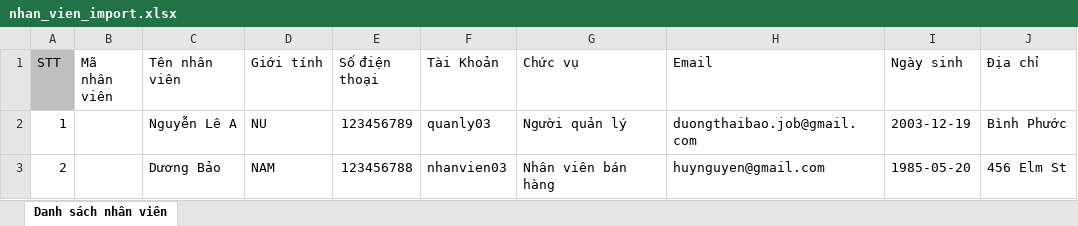
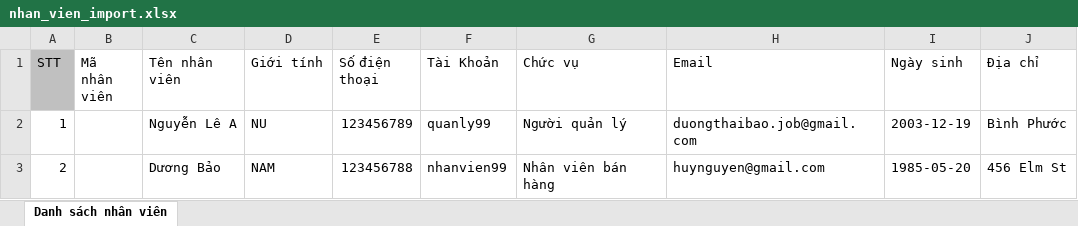
Before and after one commit to Minhhieu1001/BaoThu_QuanLyCuaHangSach_DHKTPM18B_LTPTJAVA, an Excel workbook: data/nhan_vien_import.xlsx, sheet Danh sách nhân viên, drawn as a sheet; values as stored, in another font and other column widths than the file's, no borders; the diff names each change by its address in the sheet, - before the commit and + after, or states it on an @@ line.

```diff
--- a/data/nhan_vien_import.xlsx (sheet Danh sách nhân viên)
+++ b/data/nhan_vien_import.xlsx (sheet Danh sách nhân viên)
-F2 (Tài Khoản): quanly03
+F2 (Tài Khoản): quanly99
-F3 (Tài Khoản): nhanvien03
+F3 (Tài Khoản): nhanvien99
```
Also changed, not shown: 25 other files.
